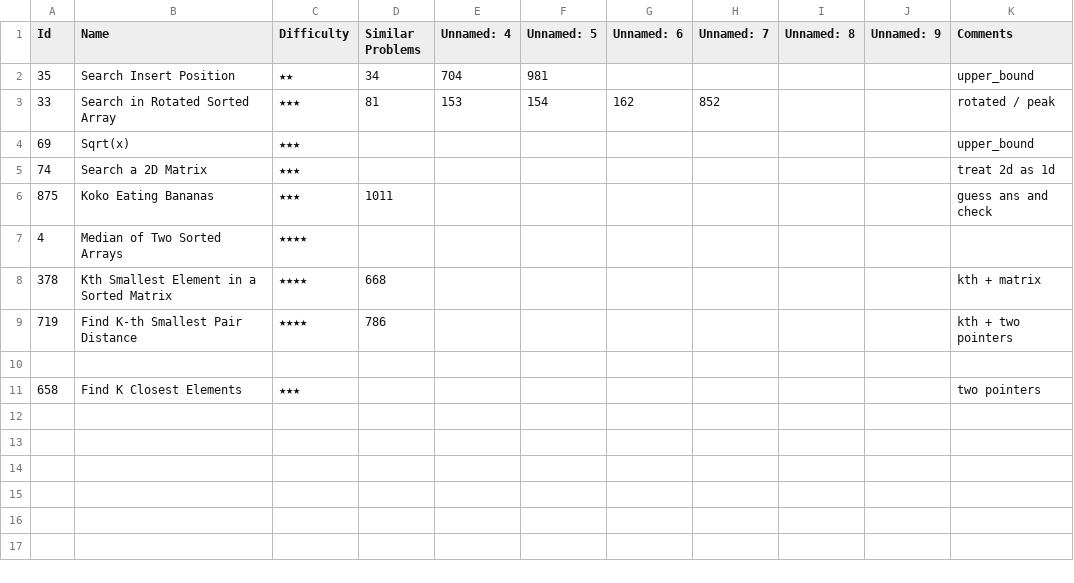
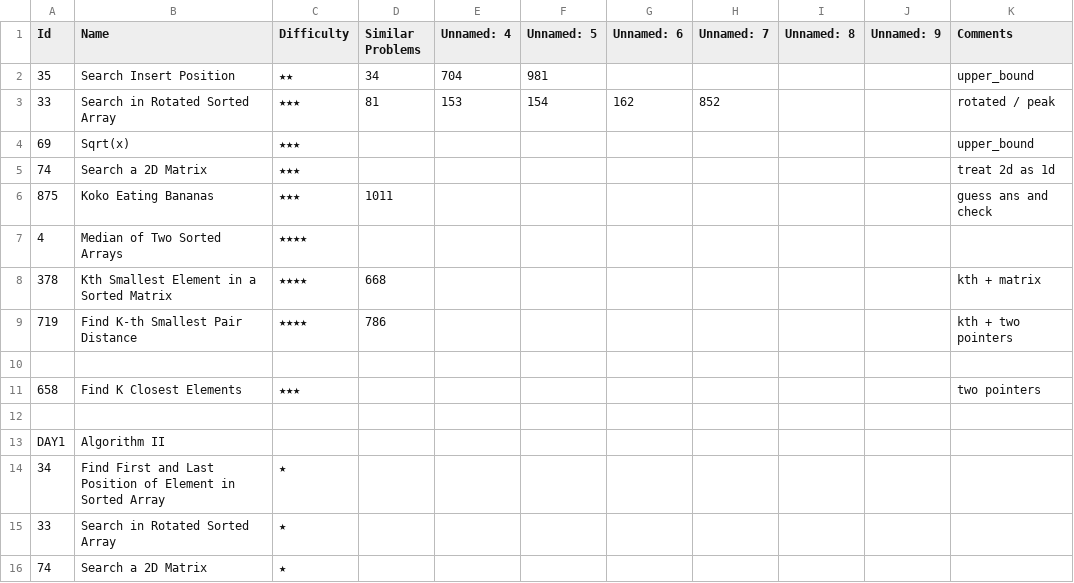
Before and after one commit to letaoZ/shua, a CSV file: Binary Search.csv, drawn as a sheet; the diff names each change by its address in the sheet, - before the commit and + after, or states it on an @@ line.

```diff
--- a/Binary Search.csv
+++ b/Binary Search.csv
+row 12: (empty)
+row 13: DAY1 | Algorithm II
+row 14: 34 | Find First and Last Position of Element in Sorted Array | ★
+row 15: 33 | Search in Rotated Sorted Array | ★
+row 16: 74 | Search a 2D Matrix | ★
```
Also changed, not shown: DP.csv, 5 other files.
